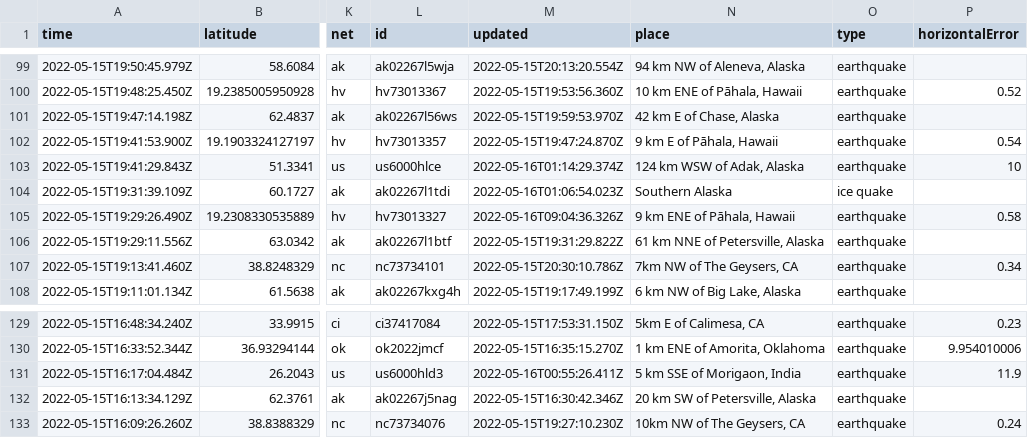
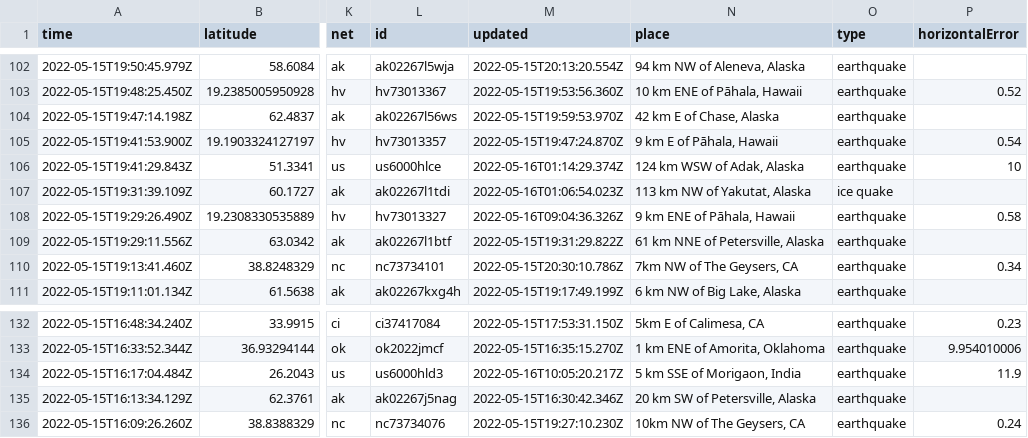
Before and after one commit to cveltri/my-data-robot, a CSV file: usgs_current.csv, drawn as a sheet; only a part is shown, gaps mark what is left out; addresses are those after the commit; the diff covers the shown part only; the diff names each change by its address in the sheet, - before the commit and + after, or states it on an @@ line.

```diff
--- a/usgs_current.csv
+++ b/usgs_current.csv
-N107 (place): Southern Alaska
+N107 (place): 113 km NW of Yakutat, Alaska
-M134 (updated): 2022-05-16T00:55:26.411Z
+M134 (updated): 2022-05-16T10:05:20.217Z
```
Also changed, not shown: 3 added rows, 4 removed rows and 4 edited cells elsewhere in this file.
